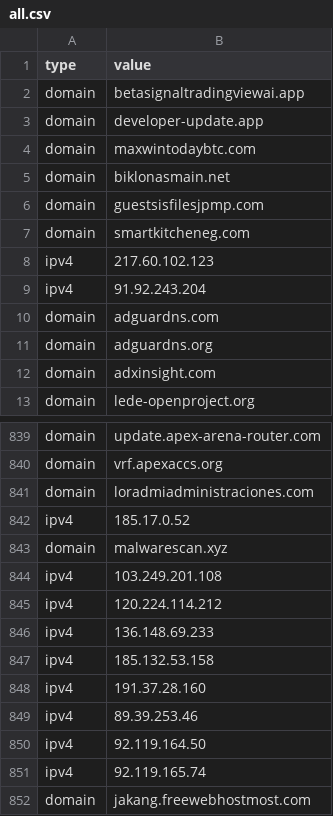
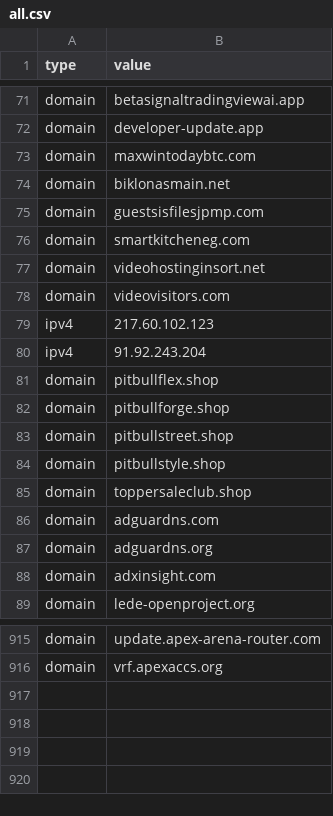
Before and after one commit to Jam0k/Public-Feeds-IOCs, a CSV file: feeds/all.csv, drawn as a sheet; only a part is shown, gaps mark what is left out; the diff covers the shown part only.

```diff
--- a/feeds/all.csv
+++ b/feeds/all.csv
@@ -7,4 +76,11 @@ domain,guestsisfilesjpmp.com
 domain,smartkitcheneg.com
+domain,videohostinginsort.net
+domain,videovisitors.com
 ipv4,217.60.102.123
 ipv4,91.92.243.204
+domain,pitbullflex.shop
+domain,pitbullforge.shop
+domain,pitbullstreet.shop
+domain,pitbullstyle.shop
+domain,toppersaleclub.shop
 domain,adguardns.com
@@ -840,13 +916 @@ domain,update.apex-arena-router.com
 domain,vrf.apexaccs.org
-domain,loradmiadministraciones.com
-ipv4,185.17.0.52
-domain,malwarescan.xyz
-ipv4,103.249.201.108
-ipv4,120.224.114.212
-ipv4,136.148.69.233
-ipv4,185.132.53.158
-ipv4,191.37.28.160
-ipv4,89.39.253.46
-ipv4,92.119.164.50
-ipv4,92.119.165.74
-domain,jakang.freewebhostmost.com
```
Also changed, not shown: 69 added rows elsewhere in this file, feeds/domains.csv, feeds/full/domains.csv, 19 other files.
